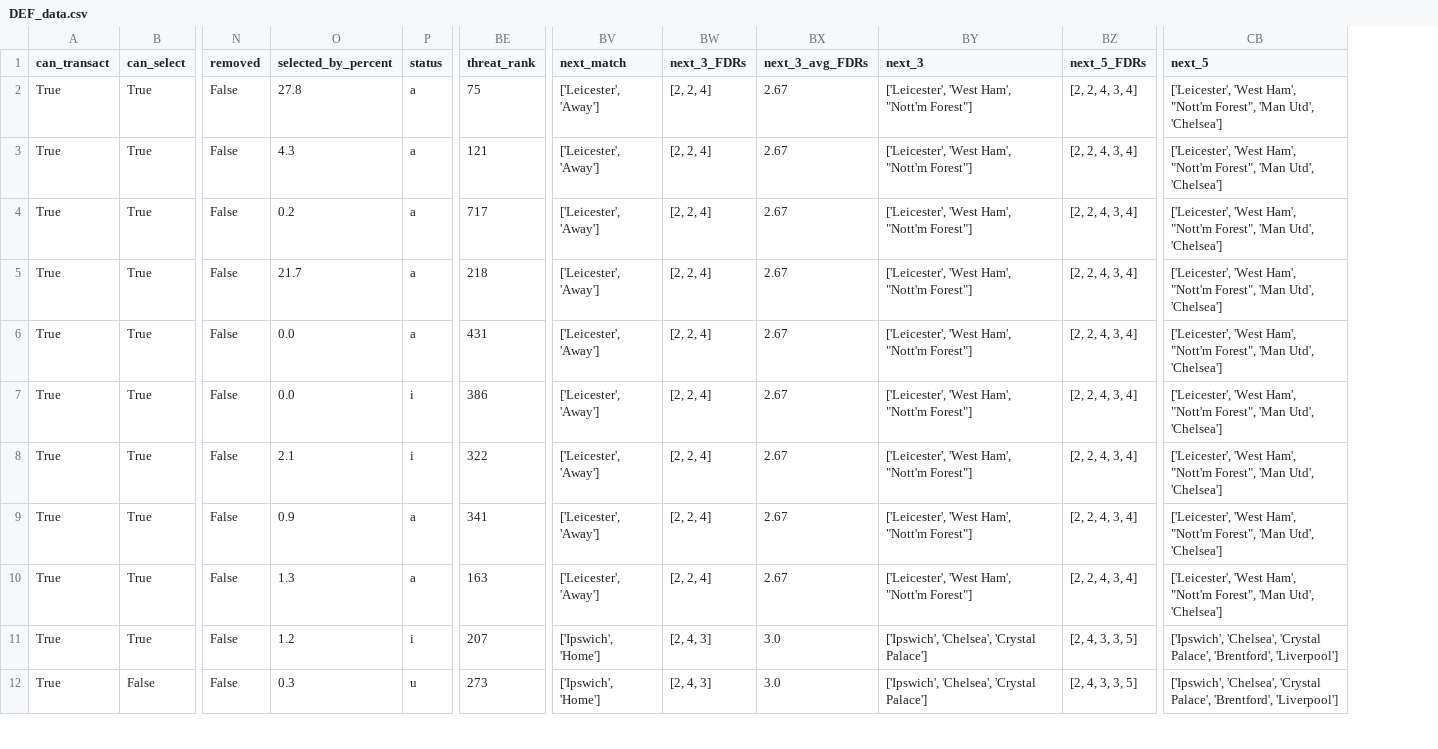
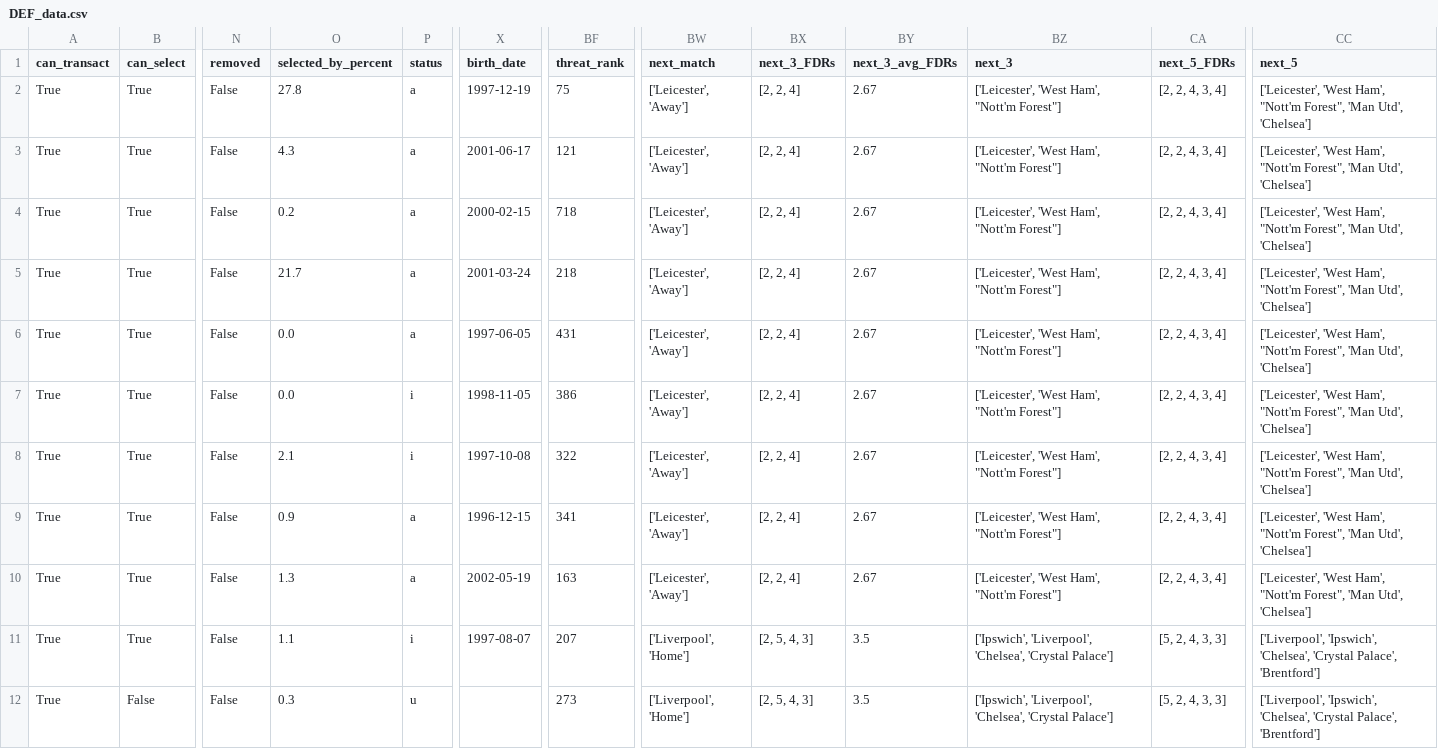
Before and after one commit to GCP-Biryani/fpl-infographics, a CSV file: DEF_data.csv, drawn as a sheet; only a part is shown, gaps mark what is left out; addresses are those after the commit; the diff covers the shown part only; the diff names each change by its address in the sheet, - before the commit and + after, or states it on an @@ line.

```diff
--- a/DEF_data.csv
+++ b/DEF_data.csv
+column X (birth_date), rows 2-11: 1997-12-19 | 2001-06-17 | 2000-02-15 | 2001-03-24 | 1997-06-05 | 1998-11-05 | 1997-10-08 | 1996-12-15 | 2002-05-19 | 1997-08-07
-BF4 (threat_rank): 717
+BF4 (threat_rank): 718
-O11 (selected_by_percent): 1.2
+O11 (selected_by_percent): 1.1
-BW11:BW12 (next_match): ['Ipswich', 'Home']
+BW11:BW12 (next_match): ['Liverpool', 'Home']
-BX11:BX12 (next_3_FDRs): [2, 4, 3]
+BX11:BX12 (next_3_FDRs): [2, 5, 4, 3]
-BY11:BY12 (next_3_avg_FDRs): 3.0
+BY11:BY12 (next_3_avg_FDRs): 3.5
-BZ11:BZ12 (next_3): ['Ipswich', 'Chelsea', 'Crystal…
+BZ11:BZ12 (next_3): ['Ipswich', 'Liverpool', 'Chelsea', 'Crystal…
-CA11:CA12 (next_5_FDRs): [2, 4, 3, 3, 5]
+CA11:CA12 (next_5_FDRs): [5, 2, 4, 3, 3]
-CC11:CC12 (next_5): ['Ipswich', 'Chelsea', 'Crystal Palace', 'Brentford', 'Liverpool']
+CC11:CC12 (next_5): ['Liverpool', 'Ipswich', 'Chelsea', 'Crystal Palace', 'Brentford']
```
Also changed, not shown: 160 edited cells elsewhere in this file, FWD_data.csv, MID_data.csv, 7 other files.
